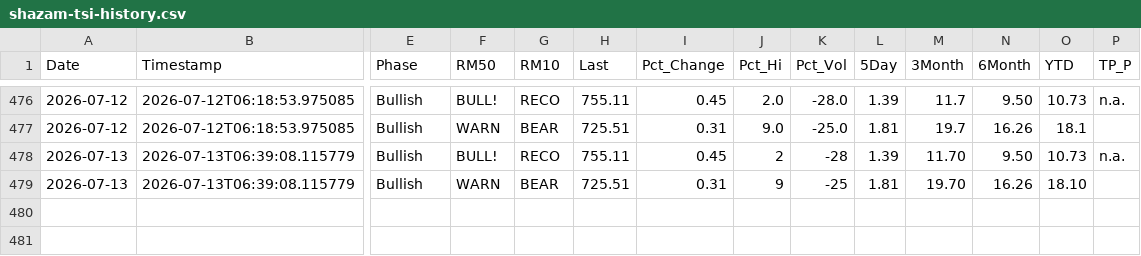
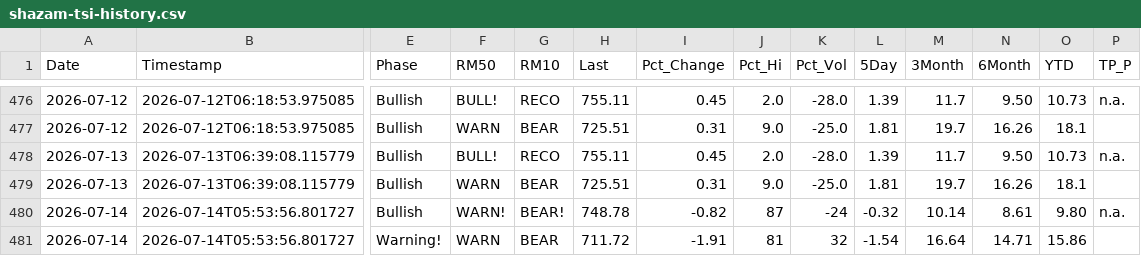
Before and after one commit to blumenty/stock-data-automation, a CSV file: data/shazam-tsi-history.csv, drawn as a sheet; only a part is shown, gaps mark what is left out; rows hold the shown columns only; the diff names each change by its address in the sheet, - before the commit and + after, or states it on an @@ line.

```diff
--- a/data/shazam-tsi-history.csv
+++ b/data/shazam-tsi-history.csv
-J478 (Pct_Hi): 2
+J478 (Pct_Hi): 2.0
-K478 (Pct_Vol): -28
+K478 (Pct_Vol): -28.0
-M478 (3Month): 11.70
+M478 (3Month): 11.7
-J479 (Pct_Hi): 9
+J479 (Pct_Hi): 9.0
-K479 (Pct_Vol): -25
+K479 (Pct_Vol): -25.0
-M479 (3Month): 19.70
+M479 (3Month): 19.7
-O479 (YTD): 18.10
+O479 (YTD): 18.1
+row 480: 2026-07-14 | 2026-07-14T05:53:56.801727 | Bullish | WARN! | BEAR! | 748.78 | -0.82 | 87 | -24 | -0.32 | 10.14 | 8.61 | 9.80 | n.a.
+row 481: 2026-07-14 | 2026-07-14T05:53:56.801727 | Warning! | WARN | BEAR | 711.72 | -1.91 | 81 | 32 | -1.54 | 16.64 | 14.71 | 15.86
```
Also changed, not shown: data/Shazam-market-daily.csv, 4 other files.
